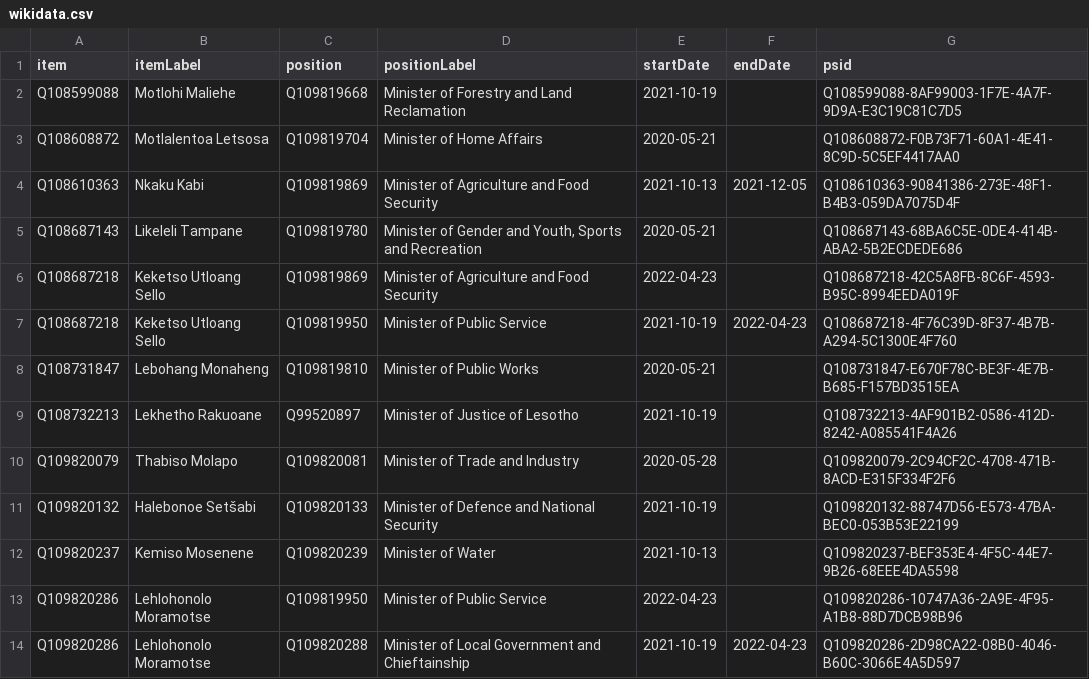
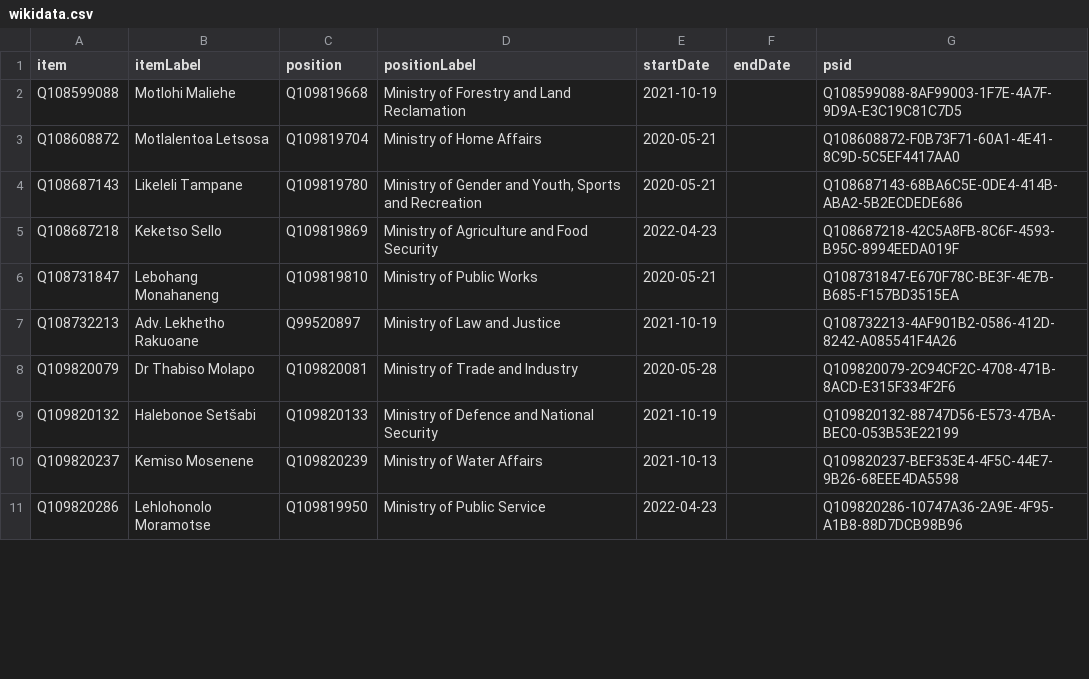
Before and after one commit to every-politician-scrapers/lesotho-ministers, a CSV file: sources/official/wikidata.csv, drawn as a sheet; only a part is shown; the diff covers the shown part only.

```diff
--- a/sources/official/wikidata.csv
+++ b/sources/official/wikidata.csv
@@ -1,14 +1,11 @@
 item,itemLabel,position,positionLabel,startDate,endDate,psid
-Q108599088,Motlohi Maliehe,Q109819668,Minister of Forestry and Land Reclamation,2021-10-19,,Q108599088-8AF99003-1F7E-4A7F-9D9A-E3C19C81C7D5
-Q108608872,Motlalentoa Letsosa,Q109819704,Minister of Home Affairs,2020-05-21,,Q108608872-F0B73F71-60A1-4E41-8C9D-5C5EF4417AA0
-Q108610363,Nkaku Kabi,Q109819869,Minister of Agriculture and Food Security,2021-10-13,2021-12-05,Q108610363-90841386-273E-48F1-B4B3-059DA7075D4F
-Q108687143,Likeleli Tampane,Q109819780,"Minister of Gender and Youth, Sports and Recreation",2020-05-21,,Q108687143-68BA6C5E-0DE4-414B-ABA2-5B2ECDEDE686
-Q108687218,Keketso Utloang Sello,Q109819869,Minister of Agriculture and Food Security,2022-04-23,,Q108687218-42C5A8FB-8C6F-4593-B95C-8994EEDA019F
-Q108687218,Keketso Utloang Sello,Q109819950,Minister of Public Service,2021-10-19,2022-04-23,Q108687218-4F76C39D-8F37-4B7B-A294-5C1300E4F760
-Q108731847,Lebohang Monaheng,Q109819810,Minister of Public Works,2020-05-21,,Q108731847-E670F78C-BE3F-4E7B-B685-F157BD3515EA
-Q108732213,Lekhetho Rakuoane,Q99520897,Minister of Justice of Lesotho,2021-10-19,,Q108732213-4AF901B2-0586-412D-8242-A085541F4A26
-Q109820079,Thabiso Molapo,Q109820081,Minister of Trade and Industry,2020-05-28,,Q109820079-2C94CF2C-4708-471B-8ACD-E315F334F2F6
-Q109820132,Halebonoe Setšabi,Q109820133,Minister of Defence and National Security,2021-10-19,,Q109820132-88747D56-E573-47BA-BEC0-053B53E22199
-Q109820237,Kemiso Mosenene,Q109820239,Minister of Water,2021-10-13,,Q109820237-BEF353E4-4F5C-44E7-9B26-68EEE4DA5598
-Q109820286,Lehlohonolo Moramotse,Q109819950,Minister of Public Service,2022-04-23,,Q109820286-10747A36-2A9E-4F95-A1B8-88D7DCB98B96
-Q109820286,Lehlohonolo Moramotse,Q109820288,Minister of Local Government and Chieftainship,2021-10-19,2022-04-23,Q109820286-2D98CA22-08B0-4046-B60C-3066E4A5D597
+Q108599088,Motlohi Maliehe,Q109819668,Ministry of Forestry and Land Reclamation,2021-10-19,,Q108599088-8AF99003-1F7E-4A7F-9D9A-E3C19C81C7D5
+Q108608872,Motlalentoa Letsosa,Q109819704,Ministry of Home Affairs,2020-05-21,,Q108608872-F0B73F71-60A1-4E41-8C9D-5C5EF4417AA0
+Q108687143,Likeleli Tampane,Q109819780,"Ministry of Gender and Youth, Sports and Recreation",2020-05-21,,Q108687143-68BA6C5E-0DE4-414B-ABA2-5B2ECDEDE686
+Q108687218,Keketso Sello,Q109819869,Ministry of Agriculture and Food Security,2022-04-23,,Q108687218-42C5A8FB-8C6F-4593-B95C-8994EEDA019F
+Q108731847,Lebohang Monahaneng,Q109819810,Ministry of Public Works,2020-05-21,,Q108731847-E670F78C-BE3F-4E7B-B685-F157BD3515EA
+Q108732213,Adv. Lekhetho Rakuoane,Q99520897,Ministry of Law and Justice,2021-10-19,,Q108732213-4AF901B2-0586-412D-8242-A085541F4A26
+Q109820079,Dr Thabiso Molapo,Q109820081,Ministry of Trade and Industry,2020-05-28,,Q109820079-2C94CF2C-4708-471B-8ACD-E315F334F2F6
+Q109820132,Halebonoe Setšabi,Q109820133,Ministry of Defence and National Security,2021-10-19,,Q109820132-88747D56-E573-47BA-BEC0-053B53E22199
+Q109820237,Kemiso Mosenene,Q109820239,Ministry of Water Affairs,2021-10-13,,Q109820237-BEF353E4-4F5C-44E7-9B26-68EEE4DA5598
+Q109820286,Lehlohonolo Moramotse,Q109819950,Ministry of Public Service,2022-04-23,,Q109820286-10747A36-2A9E-4F95-A1B8-88D7DCB98B96
```
Also changed, not shown: 8 added rows, 1 removed row and 20 edited cells elsewhere in this file, sources/official/diff.csv, wikidata/wanted-positions.csv, 4 other files.
